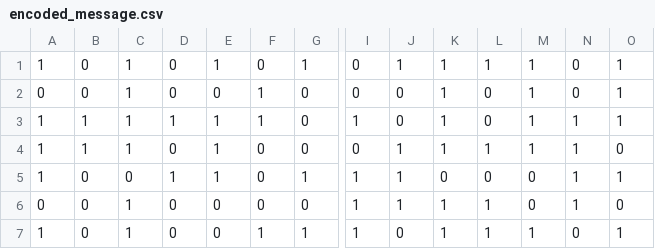
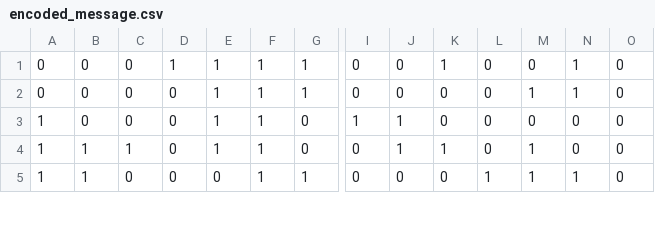
Before and after one commit to williamzheng0711/linked-loop-code, a CSV file: encoded_message.csv, drawn as a sheet; only a part is shown, gaps mark what is left out; removed rows and columns are numbered as before the commit, all else as after; rows hold the shown columns only; the diff covers the shown part only; the diff names each change by its address in the sheet, - before the commit and + after, or states it on an @@ line.

```diff
--- a/encoded_message.csv
+++ b/encoded_message.csv
-row 1: 1 | 0 | 1 | 0 | 1 | 0 | 1 | 0 | 1 | 1 | 1 | 1 | 0 | 1
-C1: 1
+C1: 0
-D1: 0
+D1: 1
-E1: 0
+E1: 1
-G1: 0
+G1: 1
-M1: 1
+M1: 0
-N1: 0
+N1: 1
-O1: 1
+O1: 0
+row 2: 0 | 0 | 0 | 0 | 1 | 1 | 1 | 0 | 0 | 0 | 0 | 1 | 1 | 0
-B3: 1
+B3: 0
-C3: 1
+C3: 0
-D3: 1
+D3: 0
-J3: 0
+J3: 1
-K3: 1
+K3: 0
-M3: 1
+M3: 0
-N3:N4: 1
+N3:N4: 0
-O3: 1
+O3: 0
-F4: 0
+F4: 1
-L4: 1
+L4: 0
-row 5: 1 | 0 | 0 | 1 | 1 | 0 | 1 | 1 | 1 | 0 | 0 | 0 | 1 | 1
-row 6: 0 | 0 | 1 | 0 | 0 | 0 | 0 | 1 | 1 | 1 | 1 | 0 | 1 | 0
-B5: 0
+B5: 1
-C5: 1
+C5: 0
-I5: 1
+I5: 0
-K5: 1
+K5: 0
-N5: 0
+N5: 1
-O5: 1
+O5: 0
```
Also changed, not shown: 2 added rows and 62 edited cells elsewhere in this file, 1 other file.
